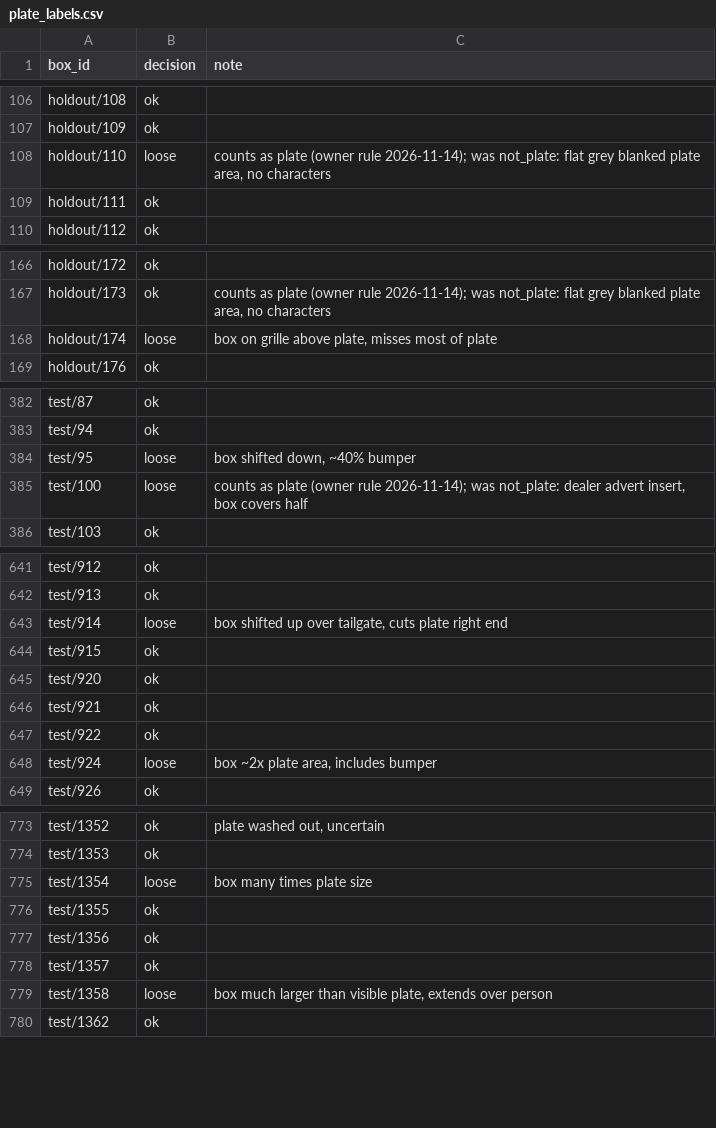
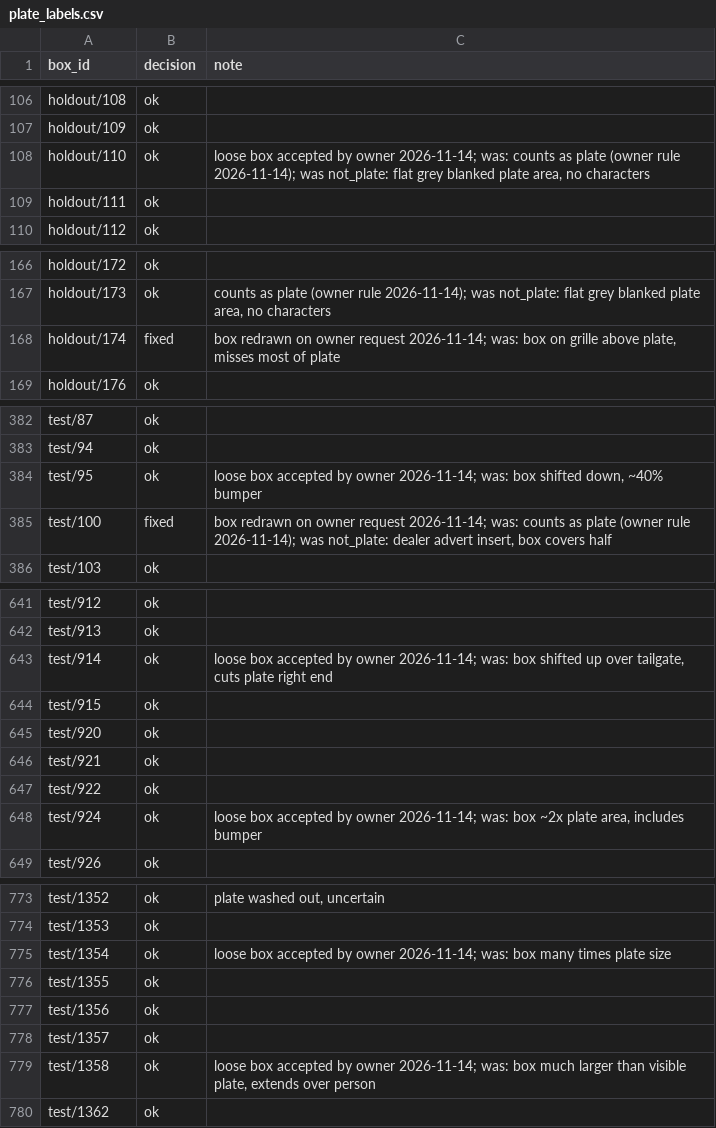
Before and after one commit to Visheshevi/plakami, a CSV file: configs/audit/plate_labels.csv, drawn as a sheet; only a part is shown, gaps mark what is left out; the diff covers the shown part only.

```diff
--- a/configs/audit/plate_labels.csv
+++ b/configs/audit/plate_labels.csv
@@ -107,3 +107,3 @@ holdout/108,ok,
 holdout/109,ok,
-holdout/110,loose,"counts as plate (owner rule 2026-11-14); was not_plate: flat grey blanked plate area, no characters"
+holdout/110,ok,"loose box accepted by owner 2026-11-14; was: counts as plate (owner rule 2026-11-14); was not_plate: flat grey blanked plate area, no characters"
 holdout/111,ok,
@@ -167,3 +167,3 @@ holdout/172,ok,
 holdout/173,ok,"counts as plate (owner rule 2026-11-14); was not_plate: flat grey blanked plate area, no characters"
-holdout/174,loose,"box on grille above plate, misses most of plate"
+holdout/174,fixed,"box redrawn on owner request 2026-11-14; was: box on grille above plate, misses most of plate"
 holdout/176,ok,
@@ -383,4 +383,4 @@ test/87,ok,
 test/94,ok,
-test/95,loose,"box shifted down, ~40% bumper"
-test/100,loose,"counts as plate (owner rule 2026-11-14); was not_plate: dealer advert insert, box covers half"
+test/95,ok,"loose box accepted by owner 2026-11-14; was: box shifted down, ~40% bumper"
+test/100,fixed,"box redrawn on owner request 2026-11-14; was: counts as plate (owner rule 2026-11-14); was not_plate: dealer advert insert, box covers half"
 test/103,ok,
@@ -642,3 +642,3 @@ test/912,ok,
 test/913,ok,
-test/914,loose,"box shifted up over tailgate, cuts plate right end"
+test/914,ok,"loose box accepted by owner 2026-11-14; was: box shifted up over tailgate, cuts plate right end"
 test/915,ok,
@@ -647,3 +647,3 @@ test/921,ok,
 test/922,ok,
-test/924,loose,"box ~2x plate area, includes bumper"
+test/924,ok,"loose box accepted by owner 2026-11-14; was: box ~2x plate area, includes bumper"
 test/926,ok,
@@ -774,3 +774,3 @@ test/1352,ok,"plate washed out, uncertain"
 test/1353,ok,
-test/1354,loose,box many times plate size
+test/1354,ok,loose box accepted by owner 2026-11-14; was: box many times plate size
 test/1355,ok,
@@ -778,3 +778,3 @@ test/1356,ok,
 test/1357,ok,
-test/1358,loose,"box much larger than visible plate, extends over person"
+test/1358,ok,"loose box accepted by owner 2026-11-14; was: box much larger than visible plate, extends over person"
 test/1362,ok,
```
Also changed, not shown: 46 edited cells elsewhere in this file, 8 other files.
